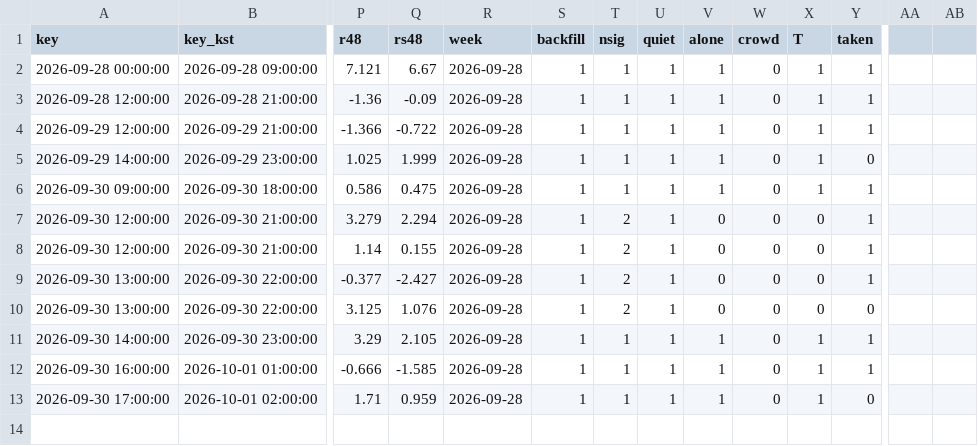
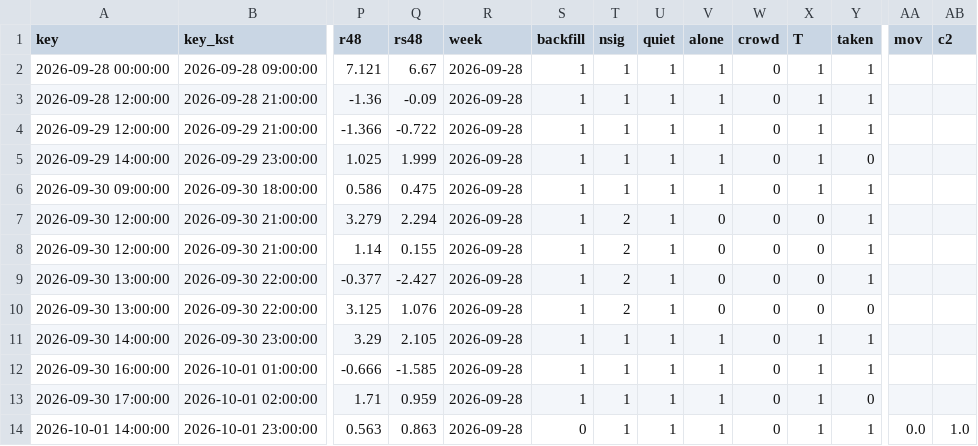
Before and after one commit to antman8422-alt/coin-forward, a CSV file: data/signals.csv, drawn as a sheet; only a part is shown, gaps mark what is left out; rows hold the shown columns only; the diff names each change by its address in the sheet, - before the commit and + after, or states it on an @@ line.

```diff
--- a/data/signals.csv
+++ b/data/signals.csv
-AA1: (empty)
+AA1: mov
-AB1: (empty)
+AB1: c2
+row 14: 2026-10-01 14:00:00 | 2026-10-01 23:00:00 | 0.563 | 0.863 | 2026-09-28 | 0 | 1 | 1 | 1 | 0 | 1 | 1 | 0.0 | 1.0
```
Also changed, not shown: data/regime.csv, data/runs.csv, 3 other files.
